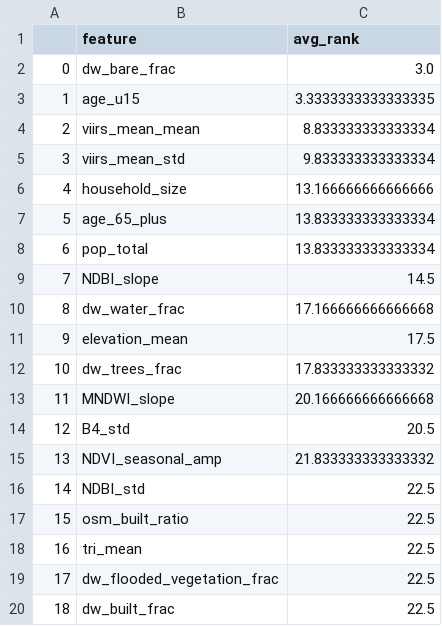
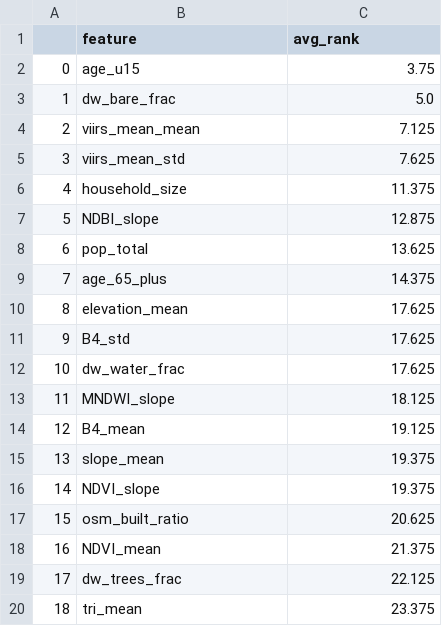
Before and after one commit to jxlianbr/thesis-shrinkin-villages, a CSV file: classification/outputs/tables/feature_importance_consensus.csv, drawn as a sheet; only a part is shown; the diff covers the shown part only.

```diff
--- a/classification/outputs/tables/feature_importance_consensus.csv
+++ b/classification/outputs/tables/feature_importance_consensus.csv
@@ -1,20 +1,20 @@
 ,feature,avg_rank
-0,dw_bare_frac,3.0
-1,age_u15,3.3333333333333335
-2,viirs_mean_mean,8.833333333333334
-3,viirs_mean_std,9.833333333333334
-4,household_size,13.166666666666666
-5,age_65_plus,13.833333333333334
-6,pop_total,13.833333333333334
-7,NDBI_slope,14.5
-8,dw_water_frac,17.166666666666668
-9,elevation_mean,17.5
-10,dw_trees_frac,17.833333333333332
-11,MNDWI_slope,20.166666666666668
-12,B4_std,20.5
-13,NDVI_seasonal_amp,21.833333333333332
-14,NDBI_std,22.5
-15,osm_built_ratio,22.5
-16,tri_mean,22.5
-17,dw_flooded_vegetation_frac,22.5
-18,dw_built_frac,22.5
+0,age_u15,3.75
+1,dw_bare_frac,5.0
+2,viirs_mean_mean,7.125
+3,viirs_mean_std,7.625
+4,household_size,11.375
+5,NDBI_slope,12.875
+6,pop_total,13.625
+7,age_65_plus,14.375
+8,elevation_mean,17.625
+9,B4_std,17.625
+10,dw_water_frac,17.625
+11,MNDWI_slope,18.125
+12,B4_mean,19.125
+13,slope_mean,19.375
+14,NDVI_slope,19.375
+15,osm_built_ratio,20.625
+16,NDVI_mean,21.375
+17,dw_trees_frac,22.125
+18,tri_mean,23.375
```
Also changed, not shown: 48 edited cells elsewhere in this file, classification/outputs/tables/feature_importance_tree_xgboost.csv, classification/outputs/tables/fold_level_metrics.csv, 16 other files.
